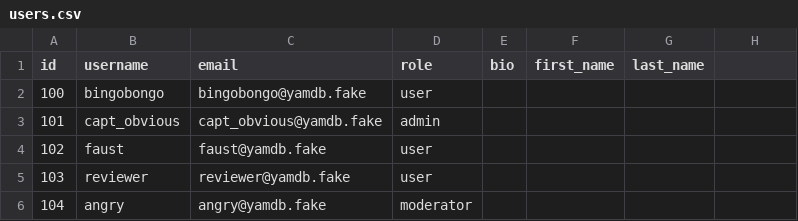
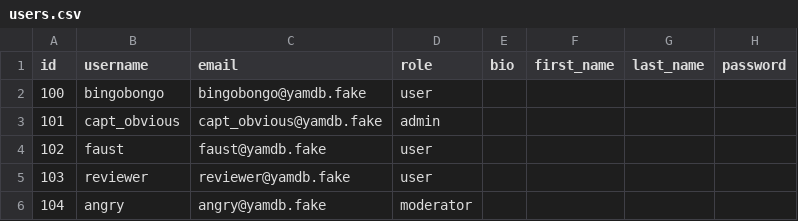
Before and after one commit to antoncp/api_yamdb, a CSV file: api_yamdb/static/data/users.csv, drawn as a sheet; the diff names each change by its address in the sheet, - before the commit and + after, or states it on an @@ line.

```diff
--- a/api_yamdb/static/data/users.csv
+++ b/api_yamdb/static/data/users.csv
-H1: (empty)
+H1: password
```
Also changed, not shown: api_yamdb/static/data/comments.csv, api_yamdb/static/data/review.csv, 24 other files.
